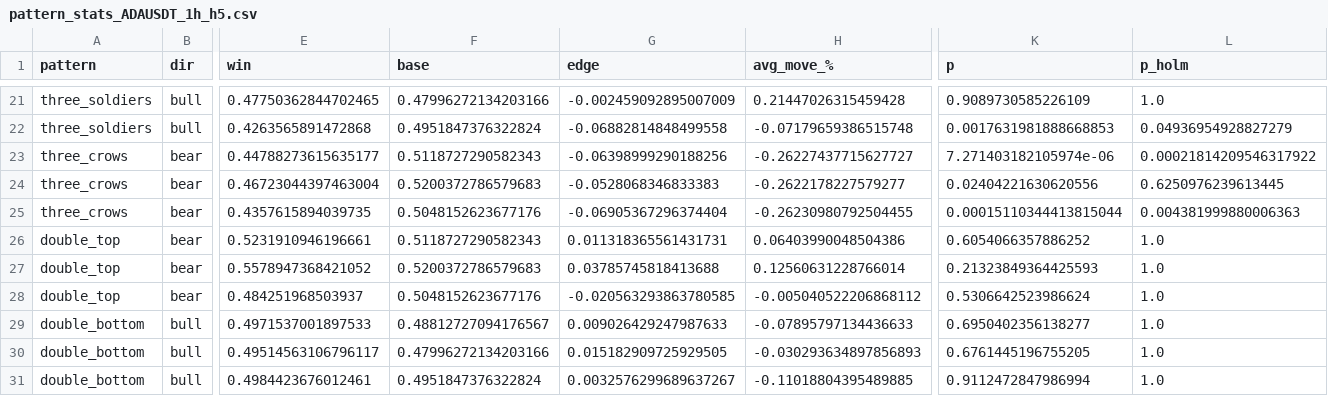
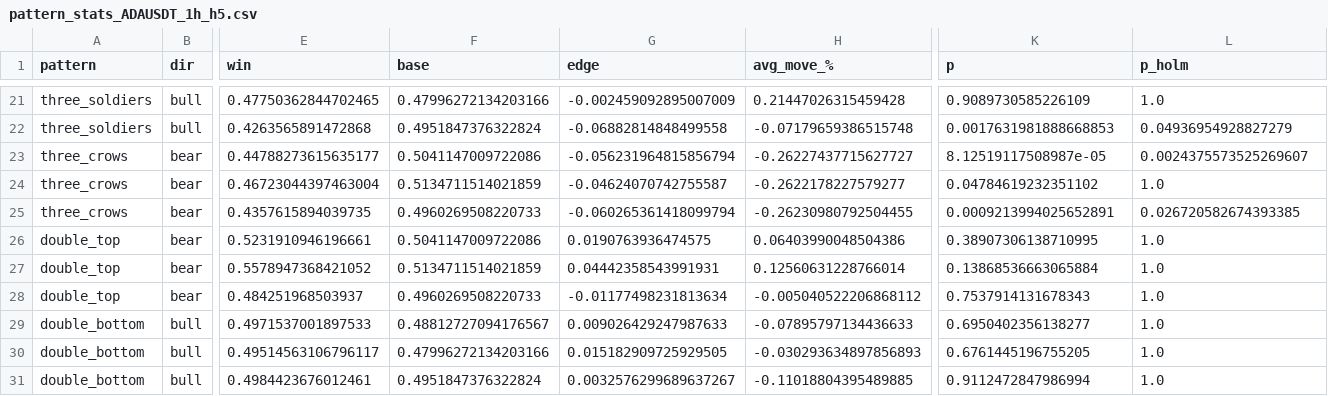
Before and after one commit to amalskr/PatternLens, a CSV file: results/pattern_stats_ADAUSDT_1h_h5.csv, drawn as a sheet; only a part is shown, gaps mark what is left out; the diff covers the shown part only; the diff names each change by its address in the sheet, - before the commit and + after, or states it on an @@ line.

```diff
--- a/results/pattern_stats_ADAUSDT_1h_h5.csv
+++ b/results/pattern_stats_ADAUSDT_1h_h5.csv
-F23 (base): 0.5118727290582343
+F23 (base): 0.5041147009722086
-G23 (edge): -0.06398999290188256
+G23 (edge): -0.056231964815856794
-K23 (p): 7.271403182105974e-06
+K23 (p): 8.12519117508987e-05
-L23 (p_holm): 0.00021814209546317922
+L23 (p_holm): 0.0024375573525269607
-F24 (base): 0.5200372786579683
+F24 (base): 0.5134711514021859
-G24 (edge): -0.0528068346833383
+G24 (edge): -0.04624070742755587
-K24 (p): 0.02404221630620556
+K24 (p): 0.04784619232351102
-L24 (p_holm): 0.6250976239613445
+L24 (p_holm): 1.0
-F25 (base): 0.5048152623677176
+F25 (base): 0.4960269508220733
-G25 (edge): -0.06905367296374404
+G25 (edge): -0.060265361418099794
-K25 (p): 0.00015110344413815044
+K25 (p): 0.0009213994025652891
-L25 (p_holm): 0.004381999880006363
+L25 (p_holm): 0.026720582674393385
-F26 (base): 0.5118727290582343
+F26 (base): 0.5041147009722086
-G26 (edge): 0.011318365561431731
+G26 (edge): 0.0190763936474575
-K26 (p): 0.6054066357886252
+K26 (p): 0.38907306138710995
-F27 (base): 0.5200372786579683
+F27 (base): 0.5134711514021859
-G27 (edge): 0.03785745818413688
+G27 (edge): 0.04442358543991931
-K27 (p): 0.21323849364425593
+K27 (p): 0.13868536663065884
-F28 (base): 0.5048152623677176
+F28 (base): 0.4960269508220733
-G28 (edge): -0.020563293863780585
+G28 (edge): -0.01177498231813634
-K28 (p): 0.5306642523986624
+K28 (p): 0.7537914131678343
```
Also changed, not shown: 30 edited cells elsewhere in this file, 3 other files.
